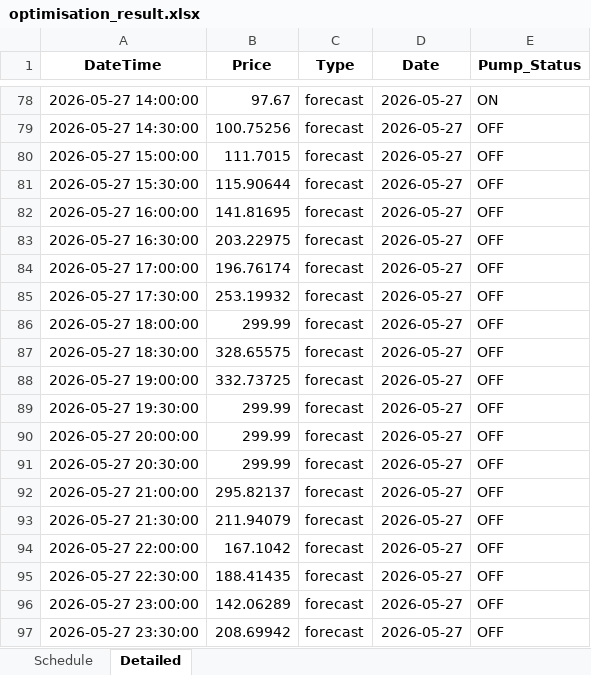
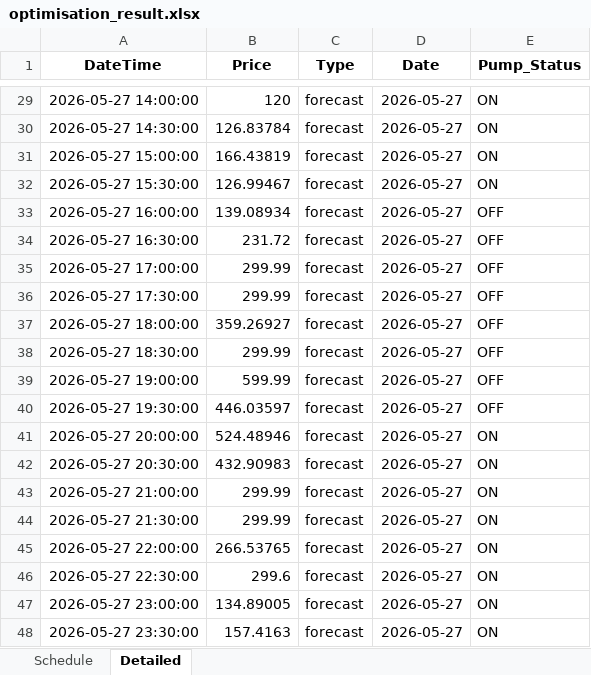
Before and after one commit to wjt1991/pump-optimisation-for-SHW, an Excel workbook: data/latest/optimisation_result.xlsx, sheet Detailed, drawn as a sheet; only a part is shown, gaps mark what is left out; values as stored, in another font and other column widths than the file's, no borders; addresses are those after the commit; the diff covers the shown part only; the diff names each change by its address in the sheet, - before the commit and + after, or states it on an @@ line.

```diff
--- a/data/latest/optimisation_result.xlsx (sheet Detailed)
+++ b/data/latest/optimisation_result.xlsx (sheet Detailed)
-B29 (Price): 97.67
+B29 (Price): 120
-B30 (Price): 100.75256
+B30 (Price): 126.83784
-E30:E32 (Pump_Status): OFF
+E30:E32 (Pump_Status): ON
-B31 (Price): 111.7015
+B31 (Price): 166.43819
-B32 (Price): 115.90644
+B32 (Price): 126.99467
-B33 (Price): 141.81695
+B33 (Price): 139.08934
-B34 (Price): 203.22975
+B34 (Price): 231.72
-B35 (Price): 196.76174
+B35 (Price): 299.99
-B36 (Price): 253.19932
+B36 (Price): 299.99
-B37 (Price): 299.99
+B37 (Price): 359.26927
-B38 (Price): 328.65575
+B38 (Price): 299.99
-B39 (Price): 332.73725
+B39 (Price): 599.99
-B40 (Price): 299.99
+B40 (Price): 446.03597
-B41 (Price): 299.99
+B41 (Price): 524.48946
-E41:E48 (Pump_Status): OFF
+E41:E48 (Pump_Status): ON
-B42 (Price): 299.99
+B42 (Price): 432.90983
-B43 (Price): 295.82137
+B43 (Price): 299.99
-B44 (Price): 211.94079
+B44 (Price): 299.99
-B45 (Price): 167.1042
+B45 (Price): 266.53765
-B46 (Price): 188.41435
+B46 (Price): 299.6
-B47 (Price): 142.06289
+B47 (Price): 134.89005
-B48 (Price): 208.69942
+B48 (Price): 157.4163
```
Also changed, not shown: 49 removed rows and 30 edited cells elsewhere in this sheet, sheet Schedule, 3 other files.
